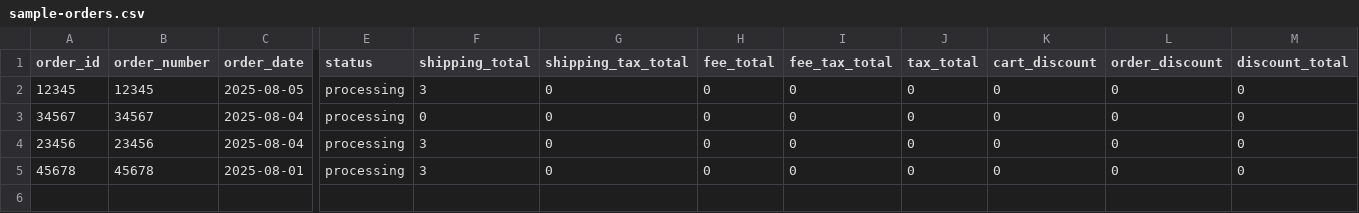
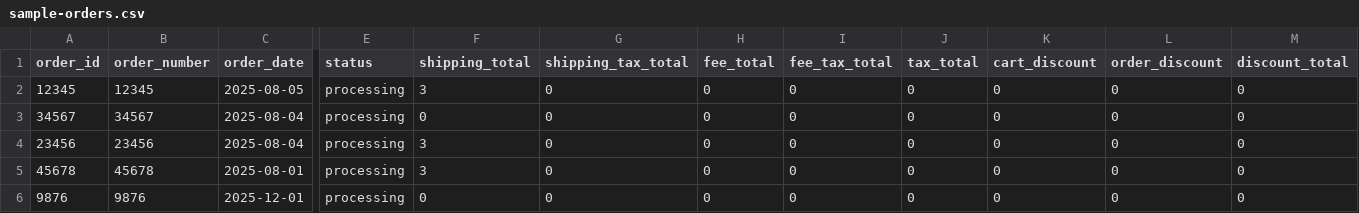
Before and after one commit to mfflnz/apt-subscriptions, a CSV file: assets/sample-orders.csv, drawn as a sheet; only a part is shown, gaps mark what is left out; rows hold the shown columns only; the diff names each change by its address in the sheet, - before the commit and + after, or states it on an @@ line.

```diff
--- a/assets/sample-orders.csv
+++ b/assets/sample-orders.csv
+row 6: 9876 | 9876 | 2025-12-01 | processing | 0 | 0 | 0 | 0 | 0 | 0 | 0 | 0
```
Also changed, not shown: 12 other files.
